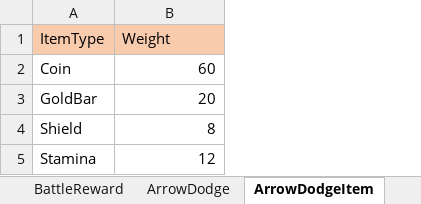
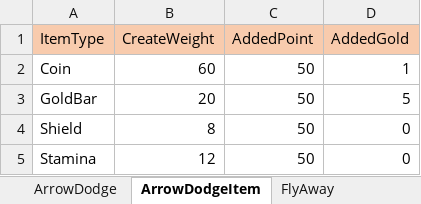
Before and after one commit to thinking2535/Tools, an Excel workbook: ExcelTool/MetaExporterCS/MetaDataXLS/Battle.xlsx, sheet ArrowDodgeItem, drawn as a sheet; values as stored, in another font and other column widths than the file's, no borders; the diff names each change by its address in the sheet, - before the commit and + after, or states it on an @@ line.

```diff
--- a/ExcelTool/MetaExporterCS/MetaDataXLS/Battle.xlsx (sheet ArrowDodgeItem)
+++ b/ExcelTool/MetaExporterCS/MetaDataXLS/Battle.xlsx (sheet ArrowDodgeItem)
+sheet tab: FlyAway
+column C (AddedPoint), rows 2-5: all 50
+column D (AddedGold), rows 2-5: 1 | 5 | 0 | 0
-B1: Weight
+B1: CreateWeight
```
Also changed, not shown: sheet ArrowDodge, other sheet tabs, ExcelTool/MetaExporterCS/MetaDataXLS/Char.xlsx, ExcelTool/MetaExporterCS/MetaDataXLS/Quest.xlsx, 33 other files.
